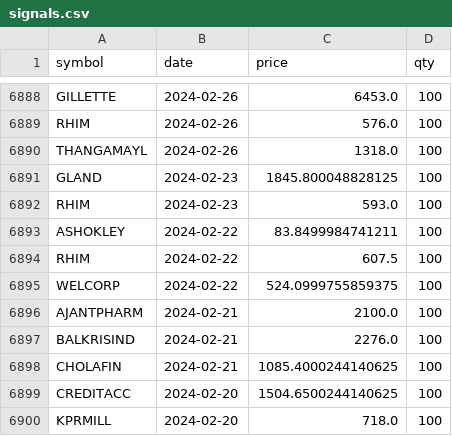
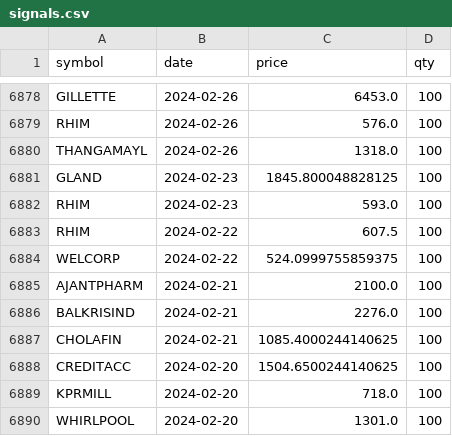
Before and after one commit to premg001/Nifty_500_Weeklydailysip, a CSV file: data/signals.csv, drawn as a sheet; only a part is shown, gaps mark what is left out; the shorter side is filled out with more unchanged rows; the diff covers the shown part only; the diff names each change by its address in the sheet, - before the commit and + after, or states it on an @@ line.

```diff
--- a/data/signals.csv
+++ b/data/signals.csv
-row 6893: ASHOKLEY | 2024-02-22 | 83.8499984741211 | 100
```
Also changed, not shown: 10 removed rows elsewhere in this file, 2 other files.
